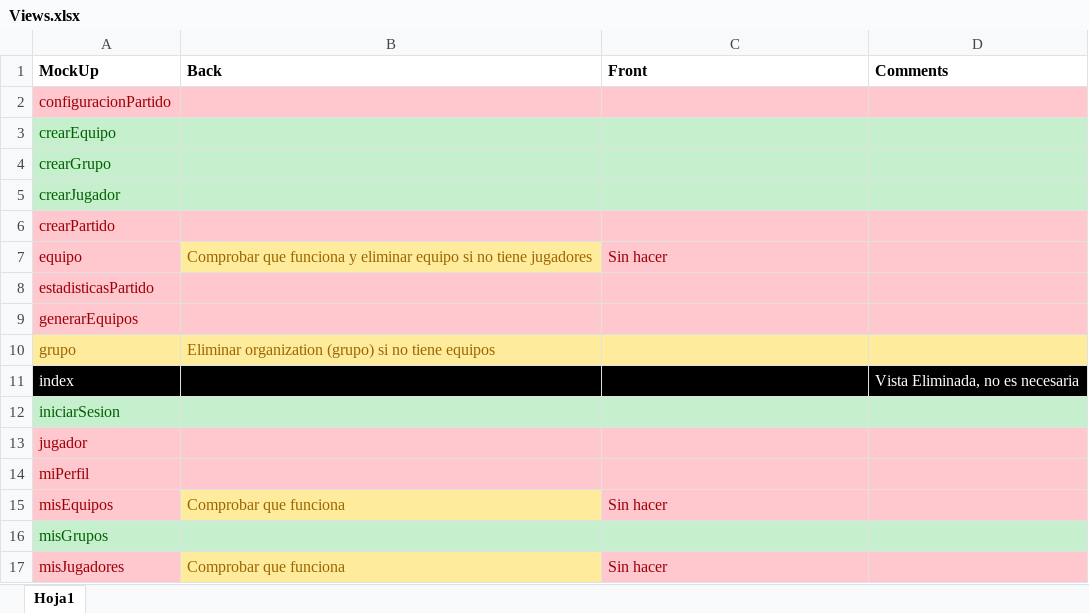
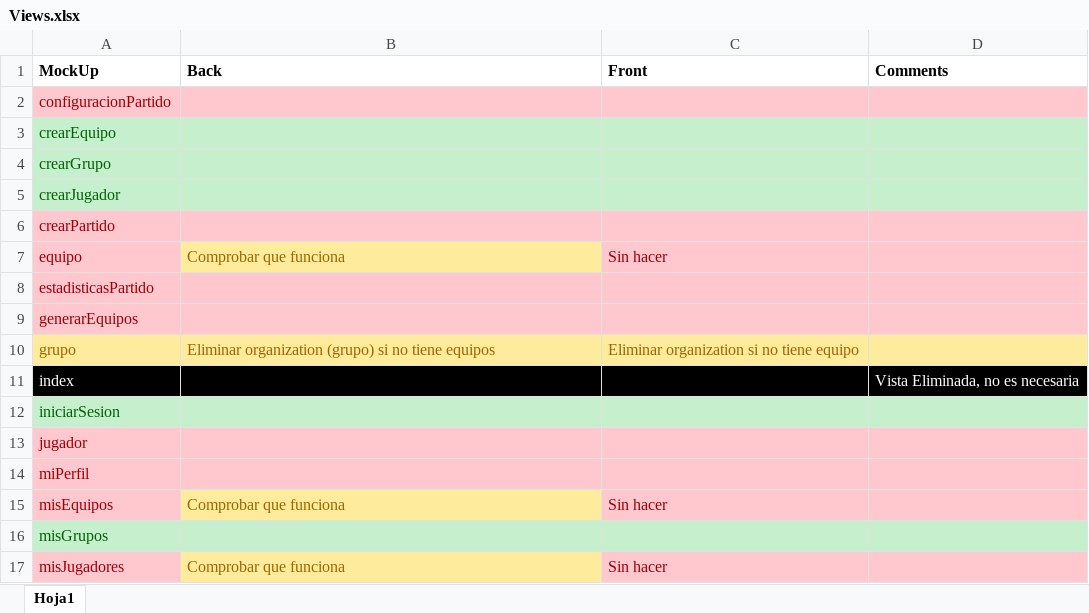
Before and after one commit to manromero/BPlayer, an Excel workbook: Tasks/Views.xlsx, sheet Hoja1, drawn as a sheet; only a part is shown; values as stored, in another font and other column widths than the file's, no borders; the diff names each change by its address in the sheet, - before the commit and + after, or states it on an @@ line.

Commit message:
delete an organization without teams and being an administrator

```diff
--- a/Tasks/Views.xlsx (sheet Hoja1)
+++ b/Tasks/Views.xlsx (sheet Hoja1)
-B7 (Back): Comprobar que funciona y eliminar equipo si no tiene jugadores
+B7 (Back): Comprobar que funciona
-C10 (Front): (empty)
+C10 (Front): Eliminar organization si no tiene equipo
```
Also changed, not shown: 3 other files.
